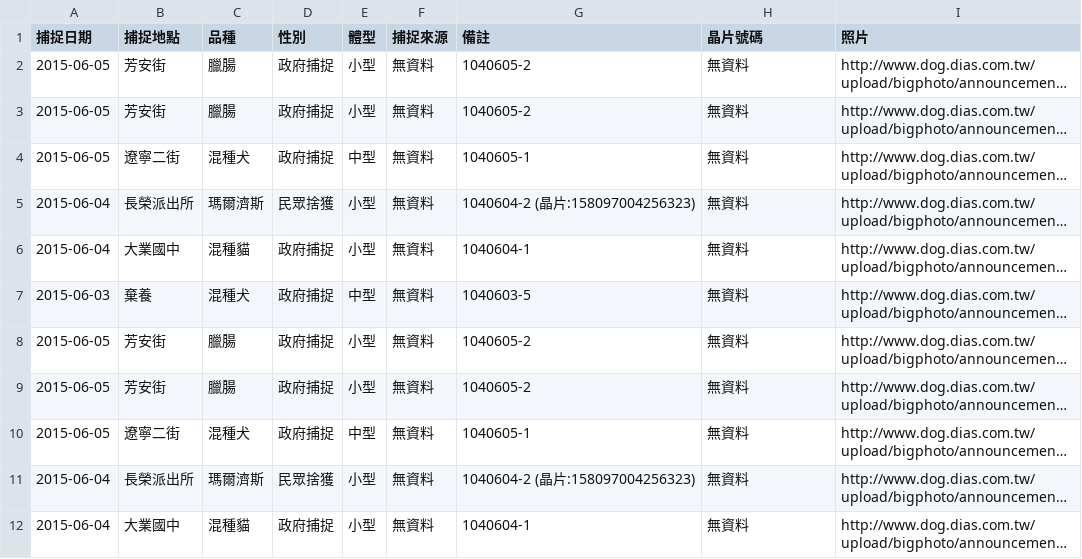
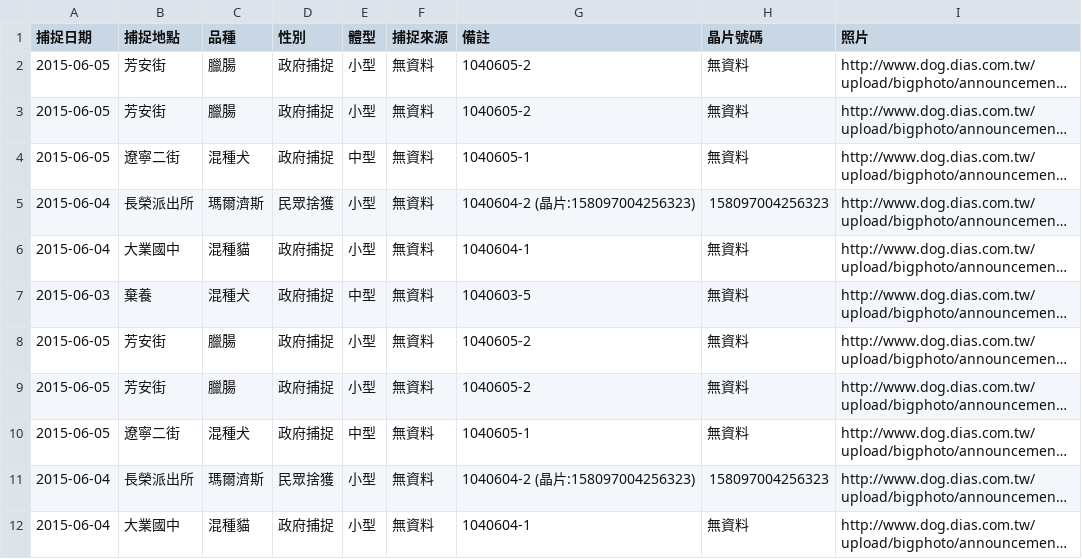
Before and after one commit to g0v/animal.coa, a CSV file: 嘉義市-JK/py/eggs.csv, drawn as a sheet; only a part is shown; long unchanged cells end in …; the diff names each change by its address in the sheet, - before the commit and + after, or states it on an @@ line.

```diff
--- a/嘉義市-JK/py/eggs.csv
+++ b/嘉義市-JK/py/eggs.csv
-H5 (晶片號碼): 無資料
+H5 (晶片號碼): 158097004256323
-H11 (晶片號碼): 無資料
+H11 (晶片號碼): 158097004256323
```
Also changed, not shown: 1 other file.
